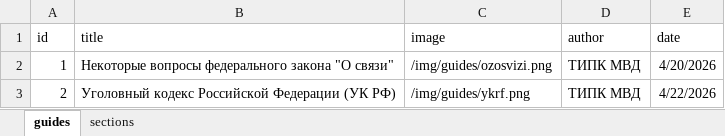
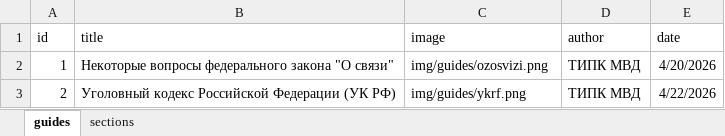
Before and after one commit to refunct/otdel-znaniy, an Excel workbook: docs/guide.xlsx, sheet guides, drawn as a sheet; values as stored, in another font and other column widths than the file's, no borders; the diff names each change by its address in the sheet, - before the commit and + after, or states it on an @@ line.

```diff
--- a/docs/guide.xlsx (sheet guides)
+++ b/docs/guide.xlsx (sheet guides)
-C2 (image): /img/guides/ozosvizi.png
+C2 (image): img/guides/ozosvizi.png
-C3 (image): /img/guides/ykrf.png
+C3 (image): img/guides/ykrf.png
```
Also changed, not shown: sheet sections.
